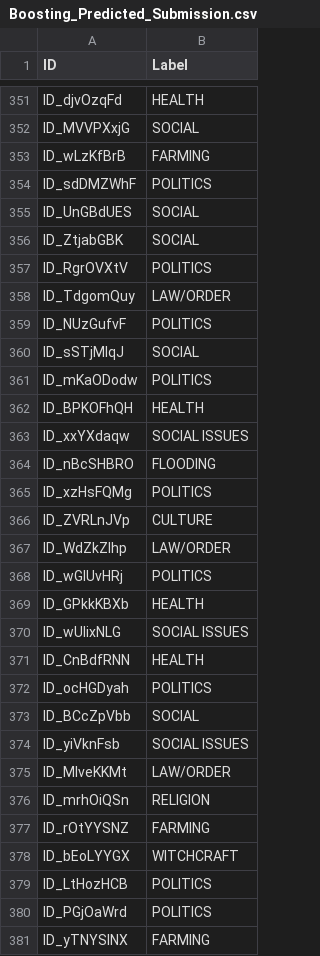
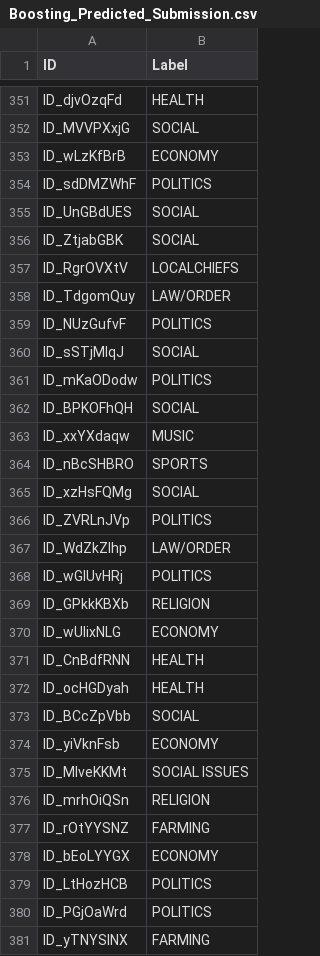
Before and after one commit to nicholaszotalis/505Project, a CSV file: Boosting_Predicted_Submission.csv, drawn as a sheet; only a part is shown, gaps mark what is left out; the diff covers the shown part only.

```diff
--- a/Boosting_Predicted_Submission.csv
+++ b/Boosting_Predicted_Submission.csv
@@ -352,3 +352,3 @@ ID_djvOzqFd,HEALTH
 ID_MVVPXxjG,SOCIAL
-ID_wLzKfBrB,FARMING
+ID_wLzKfBrB,ECONOMY
 ID_sdDMZWhF,POLITICS
@@ -356,3 +356,3 @@ ID_UnGBdUES,SOCIAL
 ID_ZtjabGBK,SOCIAL
-ID_RgrOVXtV,POLITICS
+ID_RgrOVXtV,LOCALCHIEFS
 ID_TdgomQuy,LAW/ORDER
@@ -361,19 +361,19 @@ ID_sSTjMIqJ,SOCIAL
 ID_mKaODodw,POLITICS
-ID_BPKOFhQH,HEALTH
-ID_xxYXdaqw,SOCIAL ISSUES
-ID_nBcSHBRO,FLOODING
-ID_xzHsFQMg,POLITICS
-ID_ZVRLnJVp,CULTURE
+ID_BPKOFhQH,SOCIAL
+ID_xxYXdaqw,MUSIC
+ID_nBcSHBRO,SPORTS
+ID_xzHsFQMg,SOCIAL
+ID_ZVRLnJVp,POLITICS
 ID_WdZkZlhp,LAW/ORDER
 ID_wGIUvHRj,POLITICS
-ID_GPkkKBXb,HEALTH
-ID_wUIixNLG,SOCIAL ISSUES
+ID_GPkkKBXb,RELIGION
+ID_wUIixNLG,ECONOMY
 ID_CnBdfRNN,HEALTH
-ID_ocHGDyah,POLITICS
+ID_ocHGDyah,HEALTH
 ID_BCcZpVbb,SOCIAL
-ID_yiVknFsb,SOCIAL ISSUES
-ID_MIveKKMt,LAW/ORDER
+ID_yiVknFsb,ECONOMY
+ID_MIveKKMt,SOCIAL ISSUES
 ID_mrhOiQSn,RELIGION
 ID_rOtYYSNZ,FARMING
-ID_bEoLYYGX,WITCHCRAFT
+ID_bEoLYYGX,ECONOMY
 ID_LtHozHCB,POLITICS
```
Also changed, not shown: 150 edited cells elsewhere in this file, Bagging_Predicted_Submission.csv, Rocchio_Predicted_Submission.csv.
